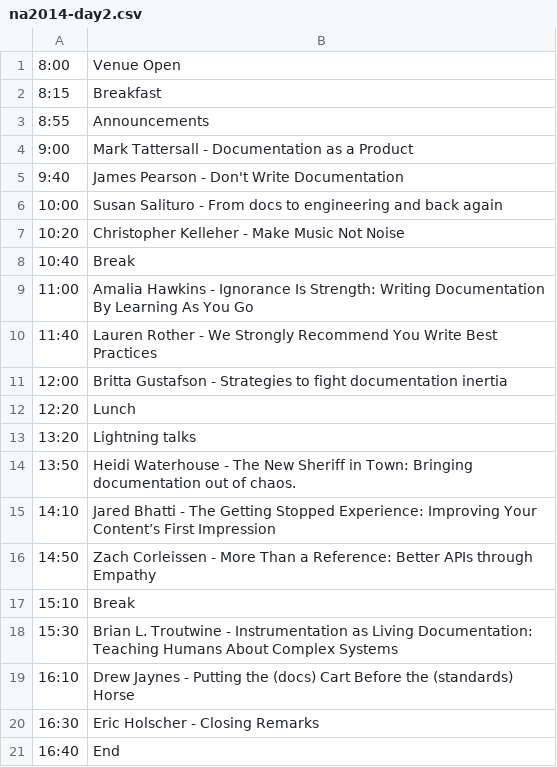
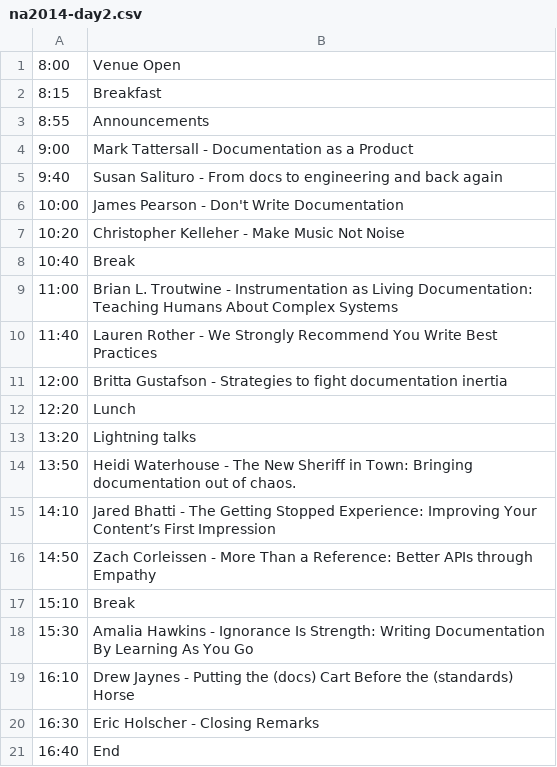
Before and after one commit to writethedocs/www, a CSV file: docs/_data/na2014-day2.csv, drawn as a sheet.

```diff
--- a/docs/_data/na2014-day2.csv
+++ b/docs/_data/na2014-day2.csv
@@ -4,7 +4,7 @@
 9:00,Mark Tattersall - Documentation as a Product
-9:40,James Pearson - Don't Write Documentation
-10:00,Susan Salituro - From docs to engineering and back again
+9:40,Susan Salituro - From docs to engineering and back again
+10:00,James Pearson - Don't Write Documentation
 10:20,Christopher Kelleher - Make Music Not Noise
 10:40,Break
-11:00,Amalia Hawkins - Ignorance Is Strength: Writing Documentation By Learning As You Go
+11:00,Brian L. Troutwine - Instrumentation as Living Documentation: Teaching Humans About Complex Systems
 11:40,Lauren Rother - We Strongly Recommend You Write Best Practices
@@ -17,3 +17,3 @@
 15:10,Break
-15:30,Brian L. Troutwine - Instrumentation as Living Documentation: Teaching Humans About Complex Systems
+15:30,Amalia Hawkins - Ignorance Is Strength: Writing Documentation By Learning As You Go
 16:10,Drew Jaynes - Putting the (docs) Cart Before the (standards) Horse
```
Also changed, not shown: docs/_data/na2014-day1.csv, 1 other file.
